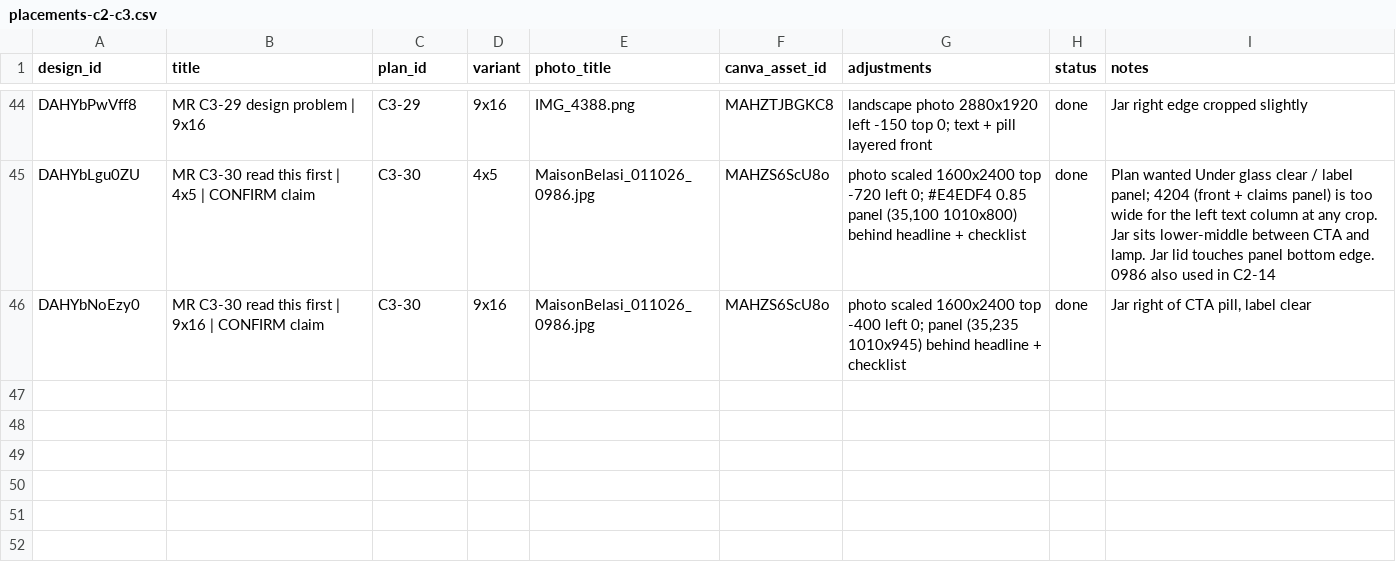
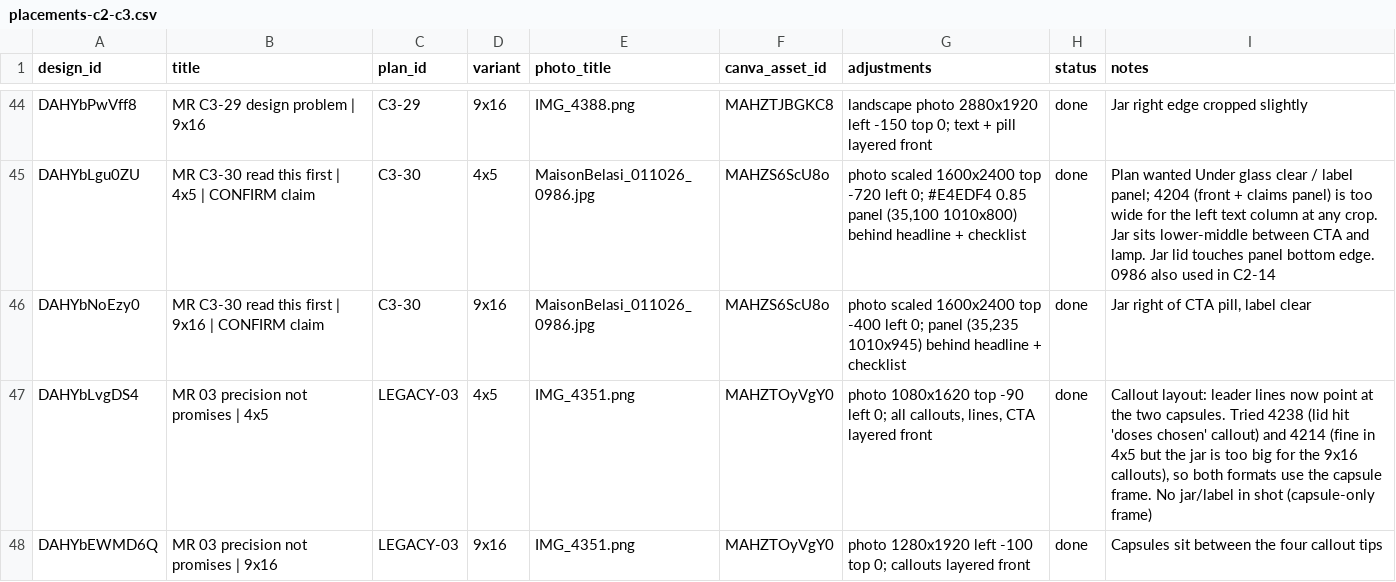
Before and after one commit to lolitsicy/personal-brand, a CSV file: research/shoot/placements-c2-c3.csv, drawn as a sheet; only a part is shown, gaps mark what is left out.

```diff
--- a/research/shoot/placements-c2-c3.csv
+++ b/research/shoot/placements-c2-c3.csv
@@ -46 +46,3 @@ DAHYbLgu0ZU,MR C3-30 read this first | 4x5 | CONFIRM claim,C3-30,4x5,MaisonBelas
 DAHYbNoEzy0,MR C3-30 read this first | 9x16 | CONFIRM claim,C3-30,9x16,MaisonBelasi_011026_0986.jpg,MAHZS6ScU8o,"photo scaled 1600x2400 top -400 left 0; panel (35,235 1010x945) behind headline + checklist",done,"Jar right of CTA pill, label clear"
+DAHYbLvgDS4,MR 03 precision not promises | 4x5,LEGACY-03,4x5,IMG_4351.png,MAHZTOyVgY0,"photo 1080x1620 top -90 left 0; all callouts, lines, CTA layered front",done,"Callout layout: leader lines now point at the two capsules. Tried 4238 (lid hit 'doses chosen' callout) and 4214 (fine in 4x5 but the jar is too big for the 9x16 callouts), so both formats use the capsule frame. No jar/label in shot (capsule-only frame)"
+DAHYbEWMD6Q,MR 03 precision not promises | 9x16,LEGACY-03,9x16,IMG_4351.png,MAHZTOyVgY0,"photo 1280x1920 left -100 top 0; callouts layered front",done,Capsules sit between the four callout tips
```
